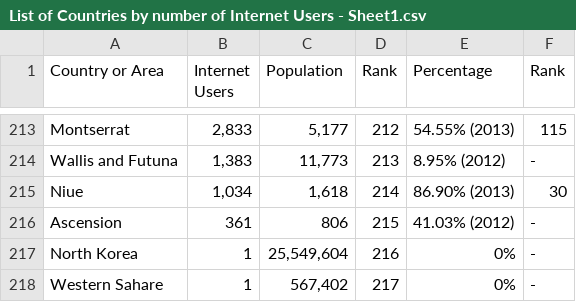
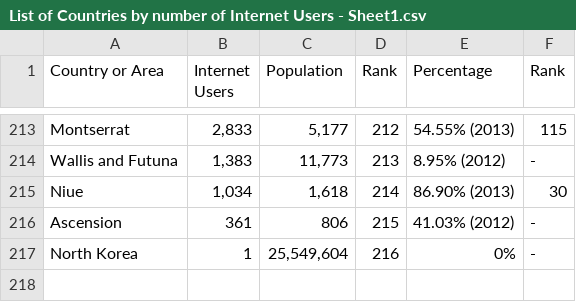
Before and after one commit to nakedlydog/internet_users, a CSV file: Data/List of Countries by number of Internet Users - Sheet1.csv, drawn as a sheet; only a part is shown, gaps mark what is left out; the diff names each change by its address in the sheet, - before the commit and + after, or states it on an @@ line.

Commit message:
Added described below visualizations, updated some visualizations, refactored and deleted useless functional
Added:
- Top 10 Countries with the Smallest Amount of Internet Users
- Top 10 Countries with the Biggest Amount of Internet Users
- Population vs Percent of Internet Users
- World Total Internet Users

Updated:
- Percentage of Internet Users in the top 10 depopulated countries
- Percentage of Internet Users in the top 10 populated countries

Deleted:
- Functional for hiding warnings

```diff
--- a/Data/List of Countries by number of Internet Users - Sheet1.csv
+++ b/Data/List of Countries by number of Internet Users - Sheet1.csv
-row 218: Western Sahare | 1 | 567,402 | 217 | 0% | -
```
Also changed, not shown: 1 other file.
